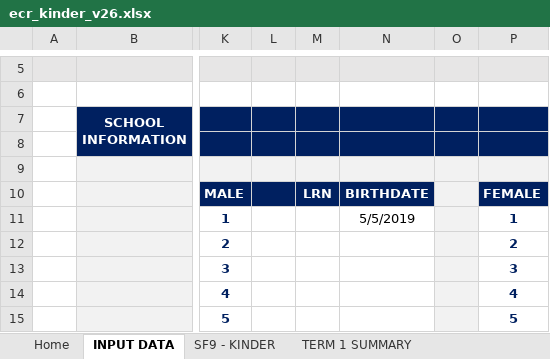
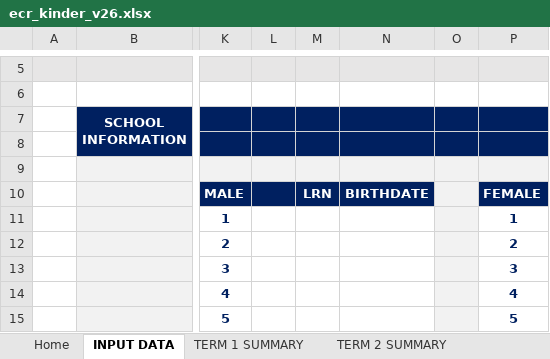
Before and after one commit to kevcruzata/teacher_dashboard_ph, an Excel workbook: public/templates/ecr_kinder_v26.xlsx, sheet INPUT DATA, drawn as a sheet; only a part is shown, gaps mark what is left out; values as stored, in another font and other column widths than the file's, no borders; charts and pictures not drawn; the diff names each change by its address in the sheet, - before the commit and + after, or states it on an @@ line.

Commit message:
feat: update Excel templates for ECR and Kinder configurations

```diff
--- a/public/templates/ecr_kinder_v26.xlsx (sheet INPUT DATA)
+++ b/public/templates/ecr_kinder_v26.xlsx (sheet INPUT DATA)
-sheet tab: SF9 - KINDER
-N11: 5/5/2019
+N11: (empty)
```
Also changed, not shown: sheet TERM 1 SUMMARY, sheet TERM 3 SUMMARY, sheet TERM 2 SUMMARY, other sheet tabs, charts or pictures, public/templates/ecr_2to10_v26_core.xlsx.
